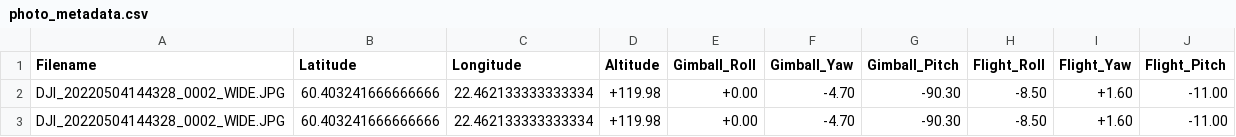
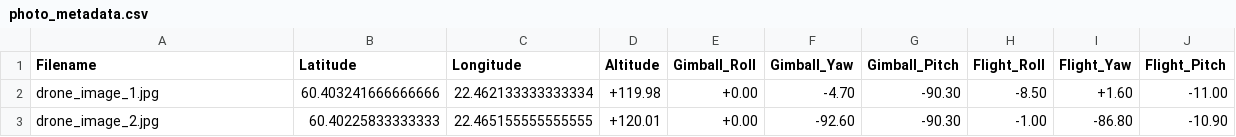
Before and after one commit to TIERS/wildnav, a CSV file: assets/query/photo_metadata.csv, drawn as a sheet.

Commit message:
added support to load another dataset

```diff
--- a/assets/query/photo_metadata.csv
+++ b/assets/query/photo_metadata.csv
@@ -1,3 +1,3 @@
 Filename,Latitude,Longitude,Altitude,Gimball_Roll,Gimball_Yaw,Gimball_Pitch,Flight_Roll,Flight_Yaw,Flight_Pitch
-DJI_20220504144328_0002_WIDE.JPG,60.403241666666666,22.462133333333334,+119.98,+0.00,-4.70,-90.30,-8.50,+1.60,-11.00
-DJI_20220504144328_0002_WIDE.JPG,60.403241666666666,22.462133333333334,+119.98,+0.00,-4.70,-90.30,-8.50,+1.60,-11.00
+drone_image_1.jpg,60.403241666666666,22.462133333333334,+119.98,+0.00,-4.70,-90.30,-8.50,+1.60,-11.00
+drone_image_2.jpg,60.40225833333333,22.465155555555555,+120.01,+0.00,-92.60,-90.30,-1.00,-86.80,-10.90
```
Also changed, not shown: 3 other files.
